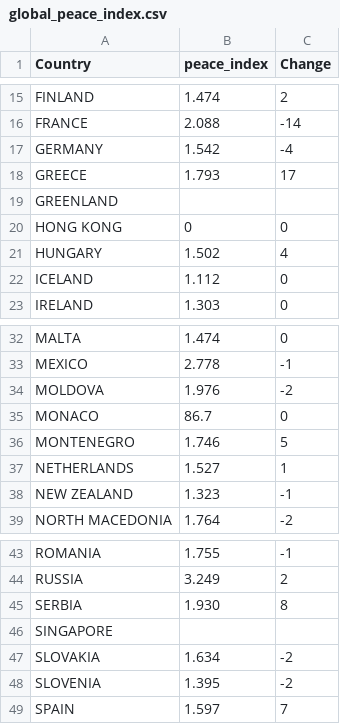
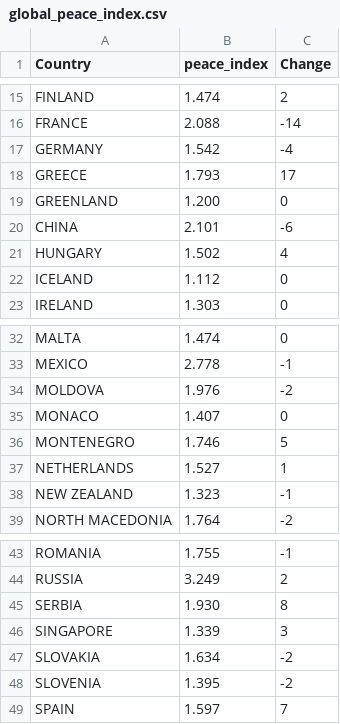
Before and after one commit to catherinekasia/visualization-PACT, a CSV file: data/filtered_cia_data/global_peace_index.csv, drawn as a sheet; only a part is shown, gaps mark what is left out.

```diff
--- a/data/filtered_cia_data/global_peace_index.csv
+++ b/data/filtered_cia_data/global_peace_index.csv
@@ -18,4 +18,4 @@ GERMANY,1.542,-4
 GREECE,1.793,17
-GREENLAND
-HONG KONG,0,0
+GREENLAND,1.200,0
+CHINA,2.101,-6
 HUNGARY,1.502,4
@@ -34,3 +34,3 @@ MEXICO,2.778,-1
 MOLDOVA,1.976,-2
-MONACO,86.7,0
+MONACO,1.407,0
 MONTENEGRO,1.746,5
@@ -45,3 +45,3 @@ RUSSIA,3.249,2
 SERBIA,1.930,8
-SINGAPORE
+SINGAPORE, 1.339,3
 SLOVAKIA,1.634,-2
```
Also changed, not shown: data/filtered_cia_data/criminal_index.csv, data/filtered_cia_data/global_terrorism_index.csv, 2 other files.
